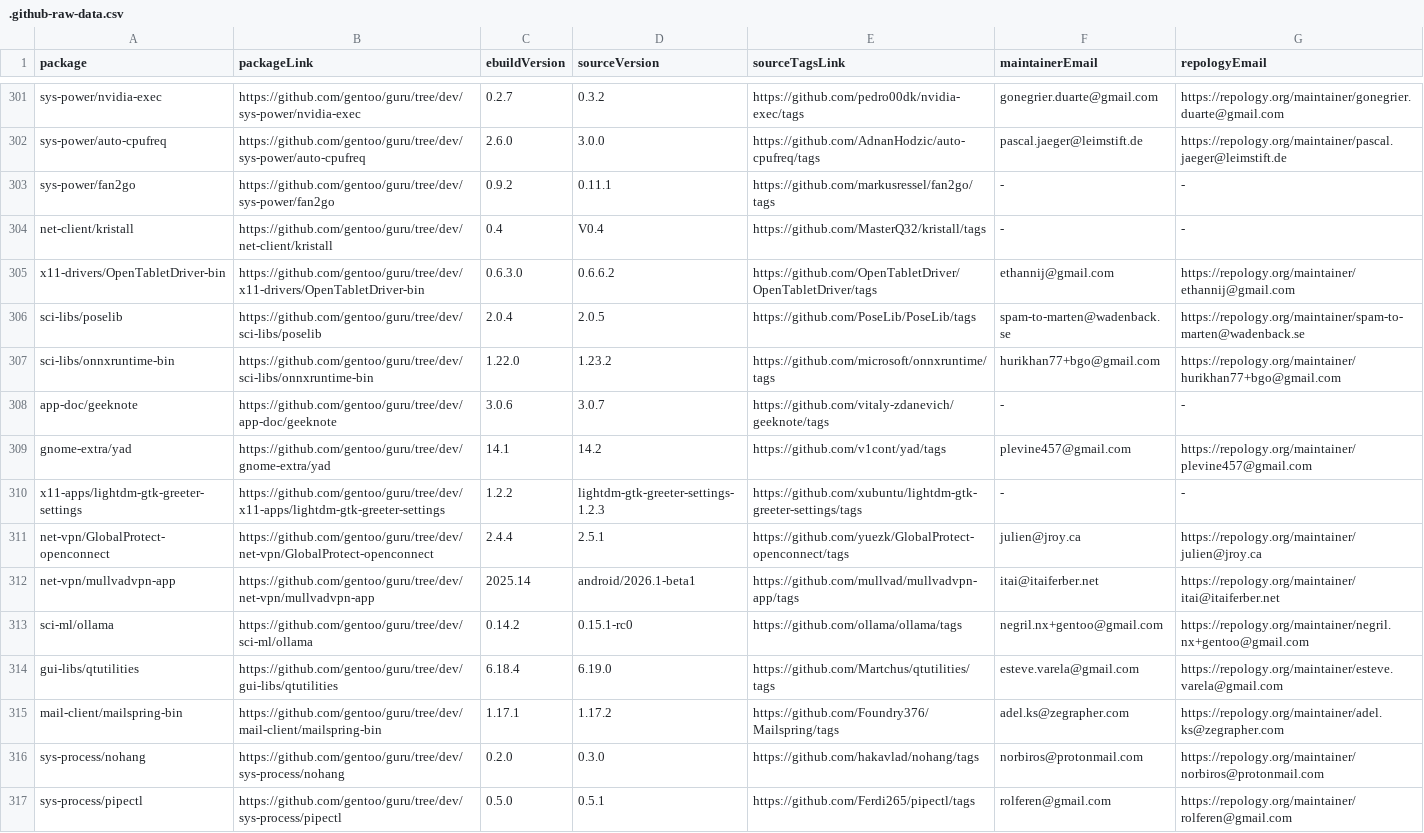
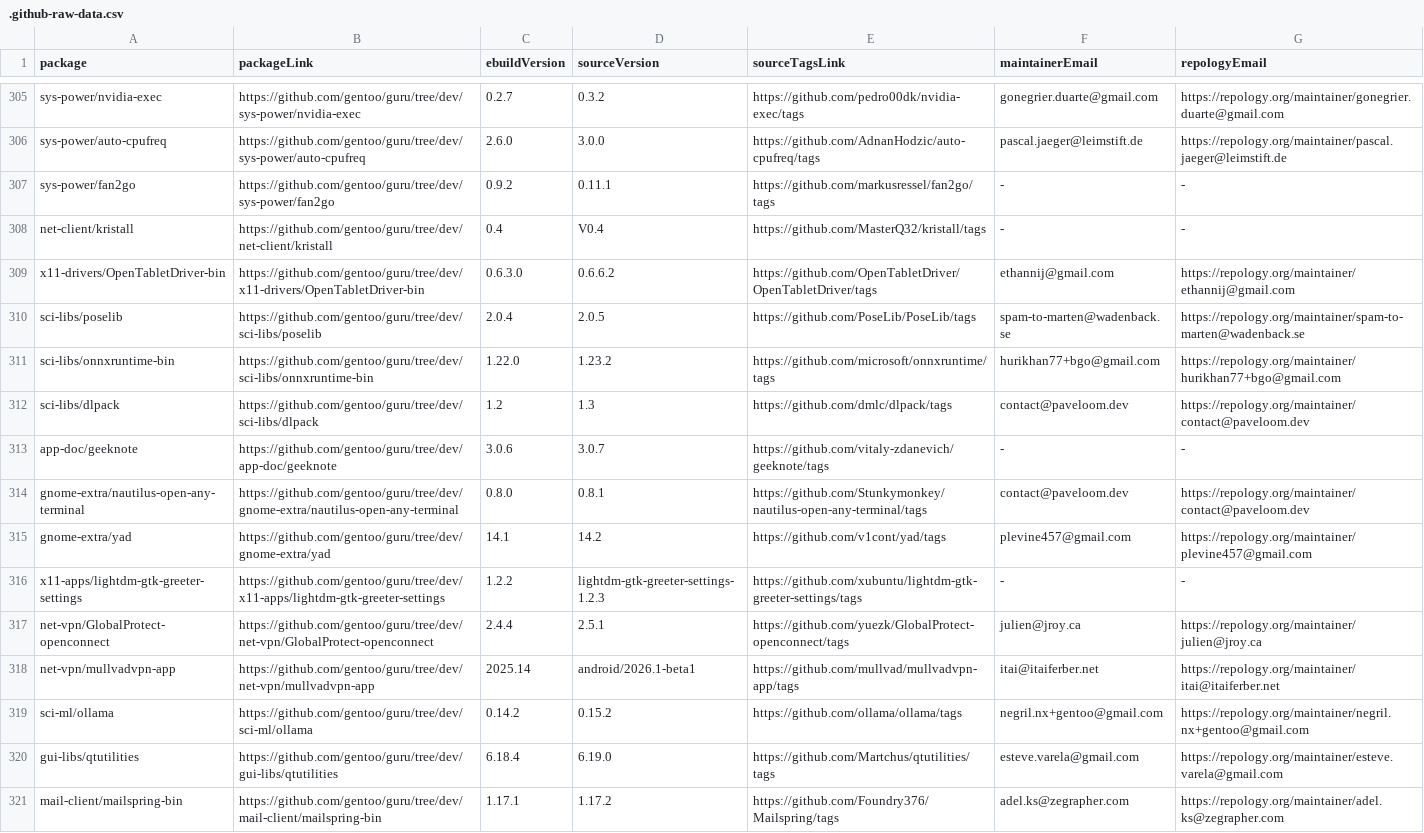
Before and after one commit to LinuxUserGD/gentoo-hit-list, a CSV file: .github-raw-data.csv, drawn as a sheet; only a part is shown, gaps mark what is left out; the shorter side is filled out with more unchanged rows; the diff covers the shown part only.

```diff
--- a/.github-raw-data.csv
+++ b/.github-raw-data.csv
@@ -307,3 +311,5 @@ sci-libs/poselib,https://github.com/gentoo/guru/tree/dev/sci-libs/poselib,2.0.4,
 sci-libs/onnxruntime-bin,https://github.com/gentoo/guru/tree/dev/sci-libs/onnxruntime-bin,1.22.0,1.23.2,https://github.com/microsoft/onnxruntime/tags,hurikhan77+bgo@gmail.com,https://repology.org/maintainer/hurikhan77+bgo@gmail.com
+sci-libs/dlpack,https://github.com/gentoo/guru/tree/dev/sci-libs/dlpack,1.2,1.3,https://github.com/dmlc/dlpack/tags,contact@paveloom.dev,https://repology.org/maintainer/contact@paveloom.dev
 app-doc/geeknote,https://github.com/gentoo/guru/tree/dev/app-doc/geeknote,3.0.6,3.0.7,https://github.com/vitaly-zdanevich/geeknote/tags,-,-
+gnome-extra/nautilus-open-any-terminal,https://github.com/gentoo/guru/tree/dev/gnome-extra/nautilus-open-any-terminal,0.8.0,0.8.1,https://github.com/Stunkymonkey/nautilus-open-any-terminal/tags,contact@paveloom.dev,https://repology.org/maintainer/contact@paveloom.dev
 gnome-extra/yad,https://github.com/gentoo/guru/tree/dev/gnome-extra/yad,14.1,14.2,https://github.com/v1cont/yad/tags,plevine457@gmail.com,https://repology.org/maintainer/plevine457@gmail.com
@@ -312,3 +318,3 @@ net-vpn/GlobalProtect-openconnect,https://github.com/gentoo/guru/tree/dev/net-vp
 net-vpn/mullvadvpn-app,https://github.com/gentoo/guru/tree/dev/net-vpn/mullvadvpn-app,2025.14,android/2026.1-beta1,https://github.com/mullvad/mullvadvpn-app/tags,itai@itaiferber.net,https://repology.org/maintainer/itai@itaiferber.net
-sci-ml/ollama,https://github.com/gentoo/guru/tree/dev/sci-ml/ollama,0.14.2,0.15.1-rc0,https://github.com/ollama/ollama/tags,negril.nx+gentoo@gmail.com,https://repology.org/maintainer/negril.nx+gentoo@gmail.com
+sci-ml/ollama,https://github.com/gentoo/guru/tree/dev/sci-ml/ollama,0.14.2,0.15.2,https://github.com/ollama/ollama/tags,negril.nx+gentoo@gmail.com,https://repology.org/maintainer/negril.nx+gentoo@gmail.com
 gui-libs/qtutilities,https://github.com/gentoo/guru/tree/dev/gui-libs/qtutilities,6.18.4,6.19.0,https://github.com/Martchus/qtutilities/tags,esteve.varela@gmail.com,https://repology.org/maintainer/esteve.varela@gmail.com
```
Also changed, not shown: 9 added rows, 4 removed rows and 31 edited cells elsewhere in this file, 1 other file.
